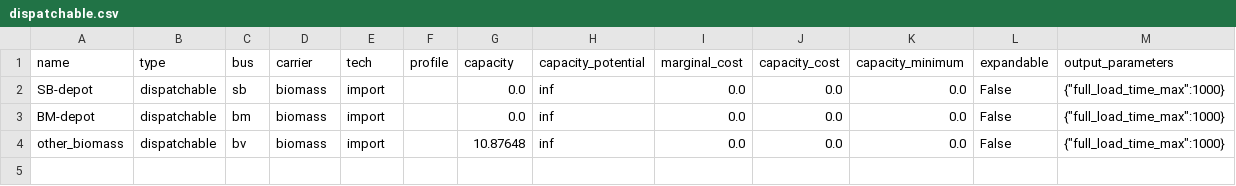
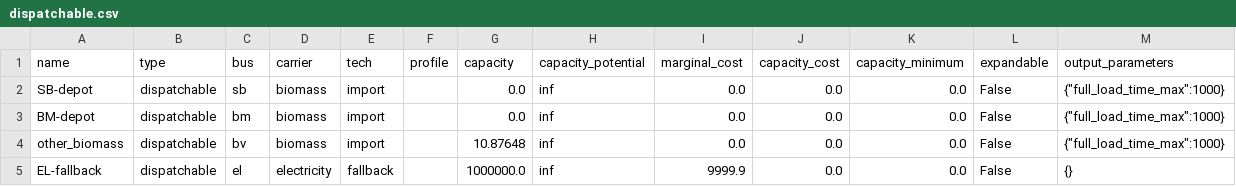
Before and after one commit to rl-institut/ReEnAct_web, a CSV file: reenact/media/oemof/scenario_es/data/elements/dispatchable.csv, drawn as a sheet; the diff names each change by its address in the sheet, - before the commit and + after, or states it on an @@ line.

Commit message:
added EL-fallback

```diff
--- a/reenact/media/oemof/scenario_es/data/elements/dispatchable.csv
+++ b/reenact/media/oemof/scenario_es/data/elements/dispatchable.csv
+row 5: EL-fallback | dispatchable | el | electricity | fallback |  | 1000000.0 | inf | 9999.9 | 0.0 | 0.0 | False | {}
```
